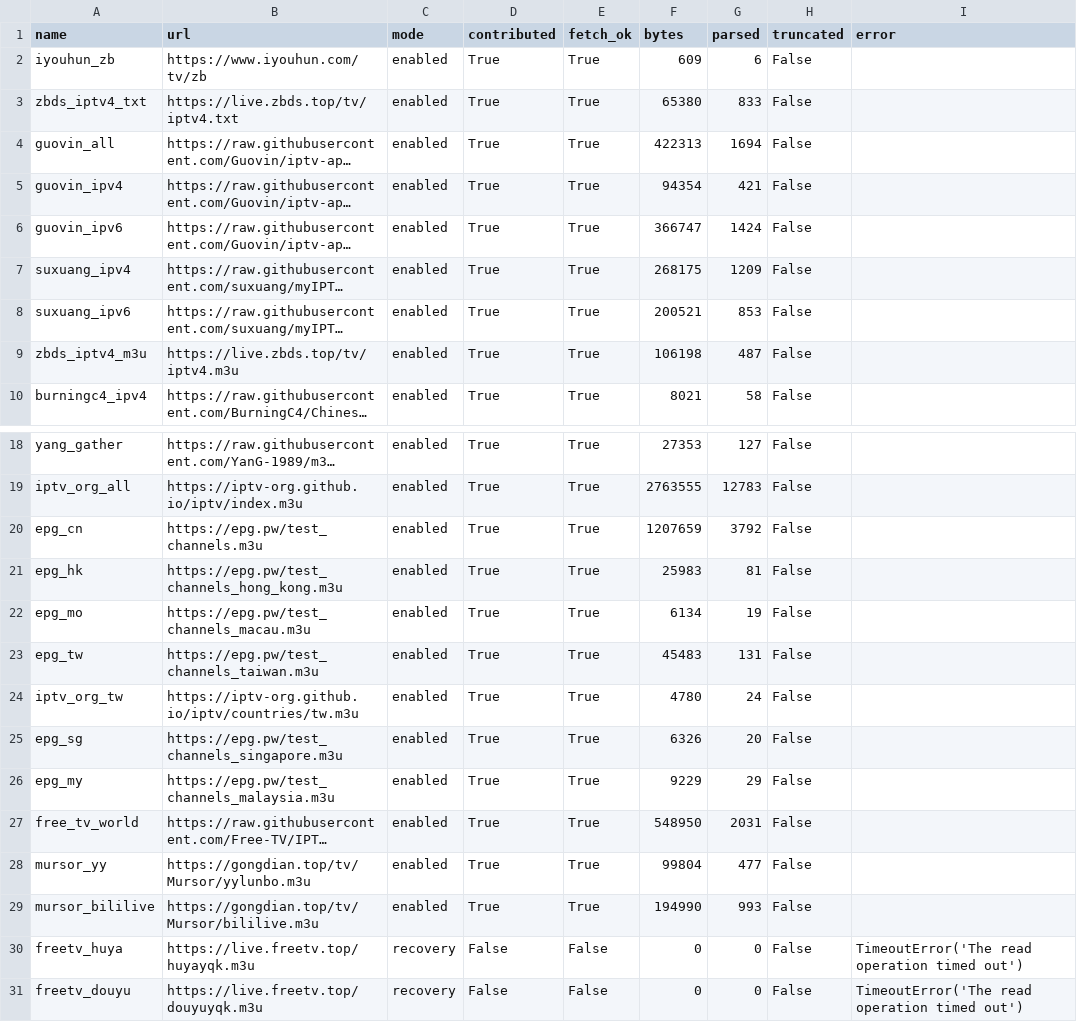
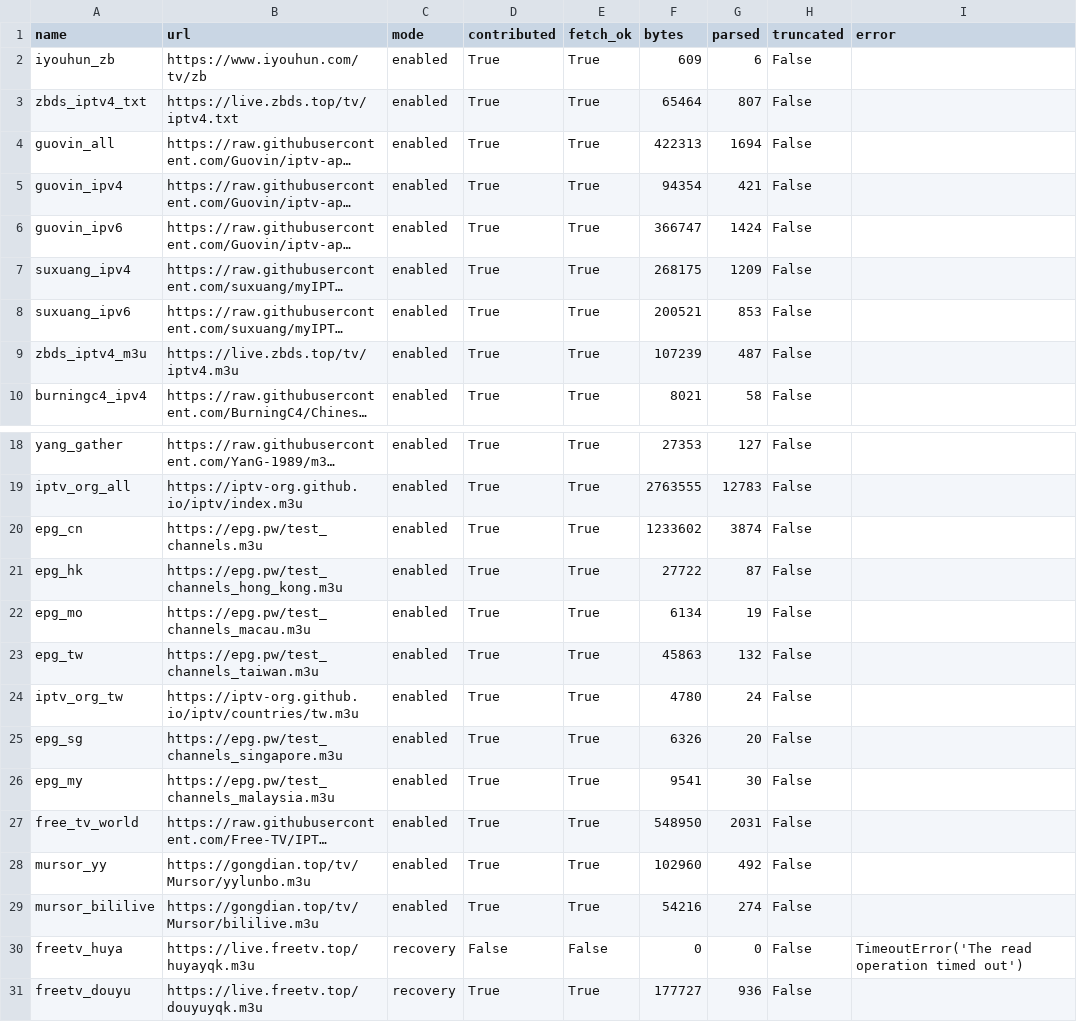
Before and after one commit to hujianj/tv-live-auto-check, a CSV file: sources_status.csv, drawn as a sheet; only a part is shown, gaps mark what is left out; long unchanged cells end in …; the diff names each change by its address in the sheet, - before the commit and + after, or states it on an @@ line.

```diff
--- a/sources_status.csv
+++ b/sources_status.csv
-F3 (bytes): 65380
+F3 (bytes): 65464
-G3 (parsed): 833
+G3 (parsed): 807
-F9 (bytes): 106198
+F9 (bytes): 107239
-F20 (bytes): 1207659
+F20 (bytes): 1233602
-G20 (parsed): 3792
+G20 (parsed): 3874
-F21 (bytes): 25983
+F21 (bytes): 27722
-G21 (parsed): 81
+G21 (parsed): 87
-F23 (bytes): 45483
+F23 (bytes): 45863
-G23 (parsed): 131
+G23 (parsed): 132
-F26 (bytes): 9229
+F26 (bytes): 9541
-G26 (parsed): 29
+G26 (parsed): 30
-F28 (bytes): 99804
+F28 (bytes): 102960
-G28 (parsed): 477
+G28 (parsed): 492
-F29 (bytes): 194990
+F29 (bytes): 54216
-G29 (parsed): 993
+G29 (parsed): 274
-D31 (contributed): False
+D31 (contributed): True
-E31 (fetch_ok): False
+E31 (fetch_ok): True
-F31 (bytes): 0
+F31 (bytes): 177727
-G31 (parsed): 0
+G31 (parsed): 936
-I31 (error): TimeoutError('The read operation timed out')
+I31 (error): (empty)
```
Also changed, not shown: 20 other files.
